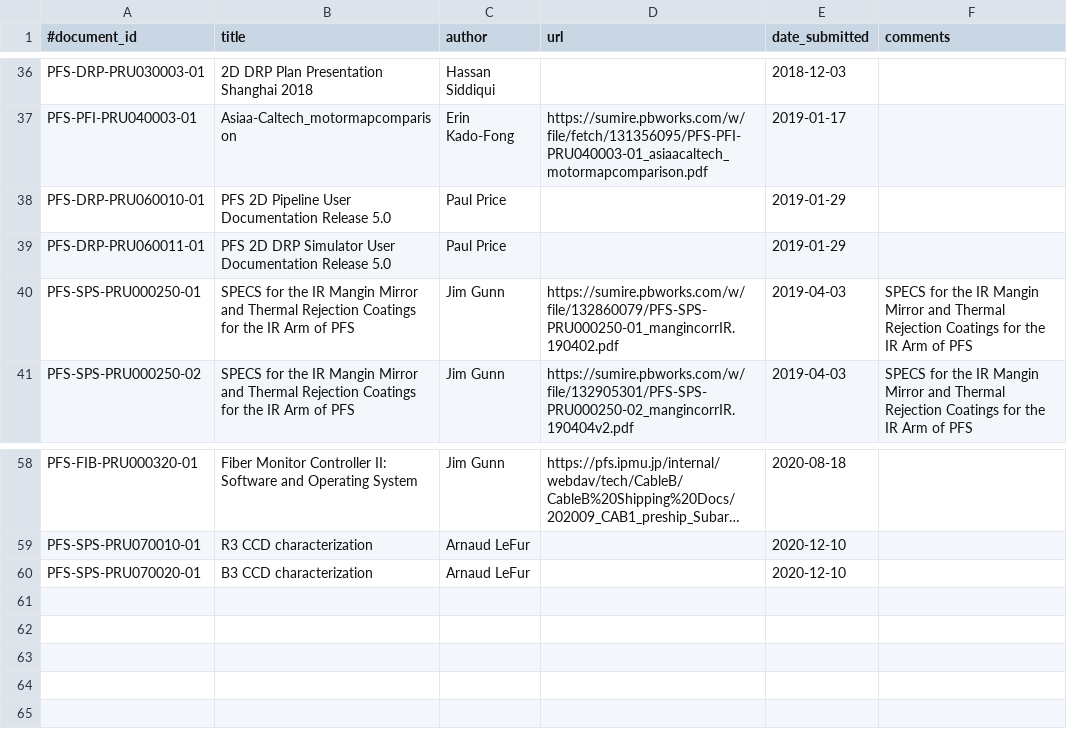
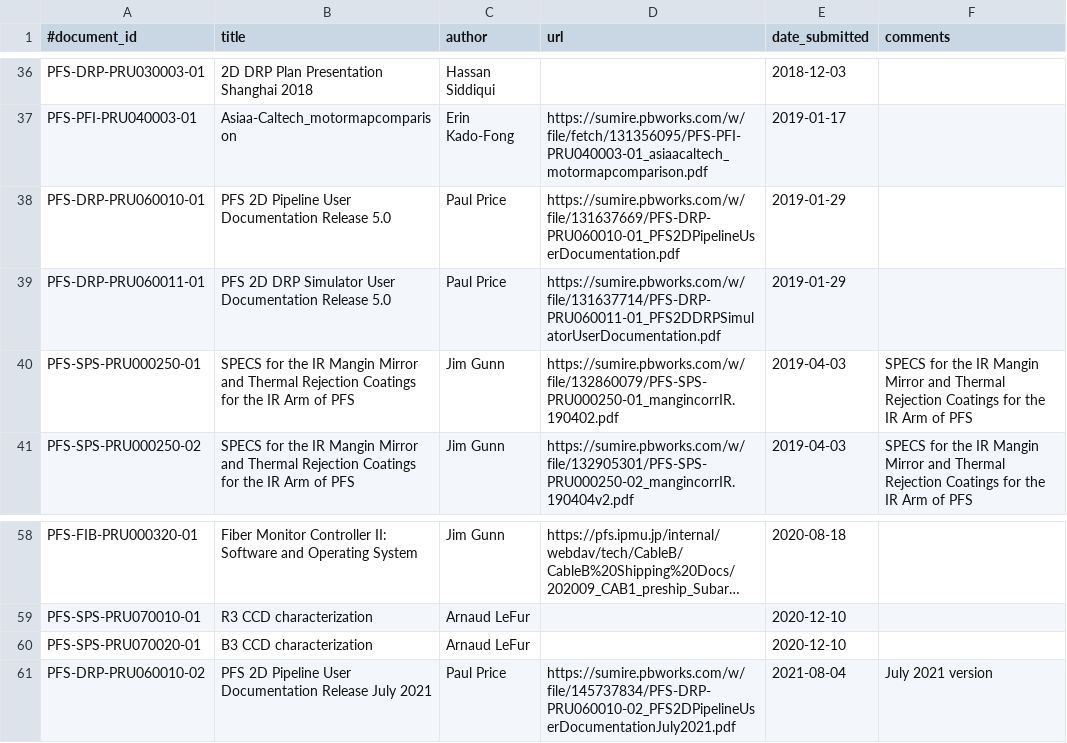
Before and after one commit to Subaru-PFS/doc, a CSV file: registries/princeton/documents.csv, drawn as a sheet; only a part is shown, gaps mark what is left out; long unchanged cells end in ….

Commit message:
Added July 2021 version of DRP user doc Added links to previous drp user docs

```diff
--- a/registries/princeton/documents.csv
+++ b/registries/princeton/documents.csv
@@ -37,4 +37,4 @@
 "PFS-PFI-PRU040003-01", "Asiaa-Caltech_motormapcomparison", "Erin Kado-Fong", "https://sumire.pbworks.com/w/file/fetch/131356095/PFS-PFI-PRU040003-01_asiaacaltech_motormapcomparison.pdf", "2019-01-17",
-"PFS-DRP-PRU060010-01", "PFS 2D Pipeline User Documentation Release 5.0", "Paul Price", "", "2019-01-29", ""
-"PFS-DRP-PRU060011-01", "PFS 2D DRP Simulator User Documentation Release 5.0", "Paul Price", "", "2019-01-29", ""
+"PFS-DRP-PRU060010-01", "PFS 2D Pipeline User Documentation Release 5.0", "Paul Price", "https://sumire.pbworks.com/w/file/131637669/PFS-DRP-PRU060010-01_PFS2DPipelineUserDocumentation.pdf", "2019-01-29", ""
+"PFS-DRP-PRU060011-01", "PFS 2D DRP Simulator User Documentation Release 5.0", "Paul Price", "https://sumire.pbworks.com/w/file/131637714/PFS-DRP-PRU060011-01_PFS2DDRPSimulatorUserDocumentation.pdf", "2019-01-29", ""
 "PFS-SPS-PRU000250-01", "SPECS for the IR Mangin Mirror and Thermal Rejection Coatings for the IR Arm of PFS", "Jim Gunn", "https://sumire.pbworks.com/w/file/132860079/PFS-SPS-PRU000250-01_mangincorrIR.190402.pdf", "2019-04-03", "SPECS for the IR Mangin Mirror and Thermal Rejection Coatings for the IR Arm of PFS"
@@ -60 +60,2 @@
 "PFS-SPS-PRU070020-01", "B3 CCD characterization", "Arnaud LeFur", "", "2020-12-10", ""
+"PFS-DRP-PRU060010-02", "PFS 2D Pipeline User Documentation Release July 2021", "Paul Price", "https://sumire.pbworks.com/w/file/145737834/PFS-DRP-PRU060010-02_PFS2DPipelineUserDocumentationJuly2021.pdf", "2021-08-04", "July 2021 version"
```
